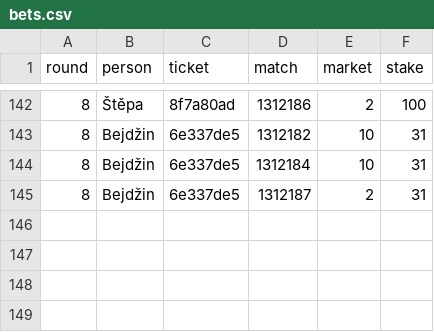
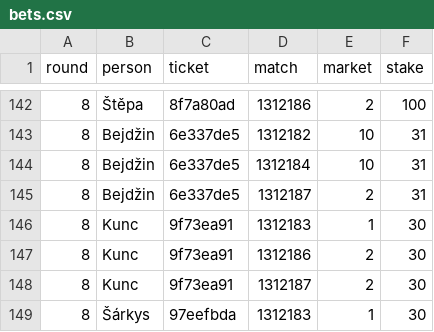
Before and after one commit to Alapazmech/tip_divize, a CSV file: data/bets.csv, drawn as a sheet; only a part is shown, gaps mark what is left out.

```diff
--- a/data/bets.csv
+++ b/data/bets.csv
@@ -145 +145,5 @@ round,person,ticket,match,market,stake
 8,Bejdžin,6e337de5,1312187,2,31
+8,Kunc,9f73ea91,1312183,1,30
+8,Kunc,9f73ea91,1312186,2,30
+8,Kunc,9f73ea91,1312187,2,30
+8,Šárkys,97eefbda,1312183,1,30
```
Also changed, not shown: 4 other files.
